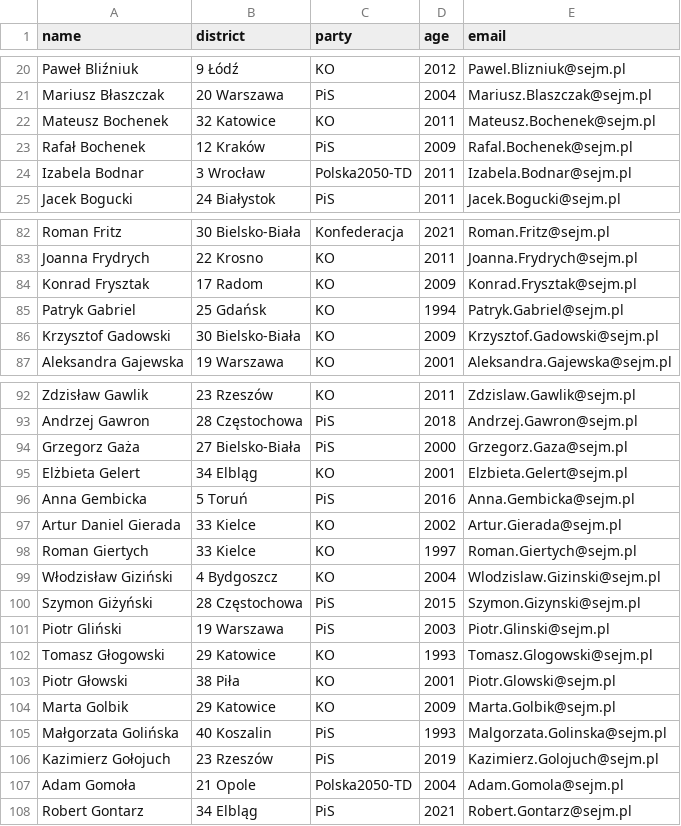
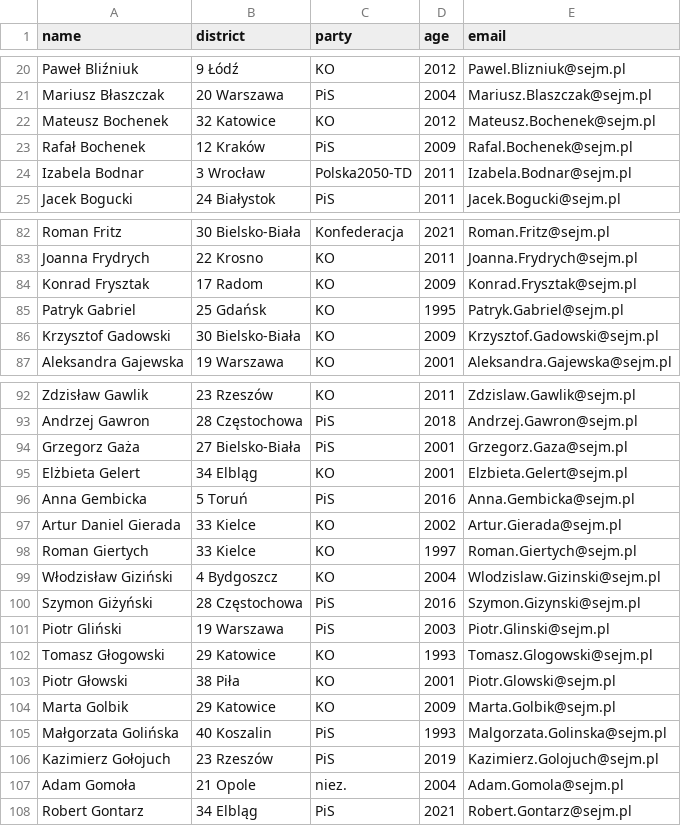
Before and after one commit to jakubmatyszewski/PL-politicians-data, a CSV file: data/data.csv, drawn as a sheet; only a part is shown, gaps mark what is left out; the diff covers the shown part only.

```diff
--- a/data/data.csv
+++ b/data/data.csv
@@ -21,3 +21,3 @@ Paweł Bliźniuk,9 Łódź,KO,2012,Pawel.Blizniuk@sejm.pl
 Mariusz Błaszczak,20 Warszawa,PiS,2004,Mariusz.Blaszczak@sejm.pl
-Mateusz Bochenek,32 Katowice,KO,2011,Mateusz.Bochenek@sejm.pl
+Mateusz Bochenek,32 Katowice,KO,2012,Mateusz.Bochenek@sejm.pl
 Rafał Bochenek,12 Kraków,PiS,2009,Rafal.Bochenek@sejm.pl
@@ -84,3 +84,3 @@ Joanna Frydrych,22 Krosno,KO,2011,Joanna.Frydrych@sejm.pl
 Konrad Frysztak,17 Radom,KO,2009,Konrad.Frysztak@sejm.pl
-Patryk Gabriel,25 Gdańsk,KO,1994,Patryk.Gabriel@sejm.pl
+Patryk Gabriel,25 Gdańsk,KO,1995,Patryk.Gabriel@sejm.pl
 Krzysztof Gadowski,30 Bielsko-Biała,KO,2009,Krzysztof.Gadowski@sejm.pl
@@ -93,3 +93,3 @@ Zdzisław Gawlik,23 Rzeszów,KO,2011,Zdzislaw.Gawlik@sejm.pl
 Andrzej Gawron,28 Częstochowa,PiS,2018,Andrzej.Gawron@sejm.pl
-Grzegorz Gaża,27 Bielsko-Biała,PiS,2000,Grzegorz.Gaza@sejm.pl
+Grzegorz Gaża,27 Bielsko-Biała,PiS,2001,Grzegorz.Gaza@sejm.pl
 Elżbieta Gelert,34 Elbląg,KO,2001,Elzbieta.Gelert@sejm.pl
@@ -99,3 +99,3 @@ Roman Giertych,33 Kielce,KO,1997,Roman.Giertych@sejm.pl
 Włodzisław Giziński,4 Bydgoszcz,KO,2004,Wlodzislaw.Gizinski@sejm.pl
-Szymon Giżyński,28 Częstochowa,PiS,2015,Szymon.Gizynski@sejm.pl
+Szymon Giżyński,28 Częstochowa,PiS,2016,Szymon.Gizynski@sejm.pl
 Piotr Gliński,19 Warszawa,PiS,2003,Piotr.Glinski@sejm.pl
@@ -106,3 +106,3 @@ Małgorzata Golińska,40 Koszalin,PiS,1993,Malgorzata.Golinska@sejm.pl
 Kazimierz Gołojuch,23 Rzeszów,PiS,2019,Kazimierz.Golojuch@sejm.pl
-Adam Gomoła,21 Opole,Polska2050-TD,2004,Adam.Gomola@sejm.pl
+Adam Gomoła,21 Opole,niez.,2004,Adam.Gomola@sejm.pl
 Robert Gontarz,34 Elbląg,PiS,2021,Robert.Gontarz@sejm.pl
```
Also changed, not shown: 1 added row and 28 edited cells elsewhere in this file.
